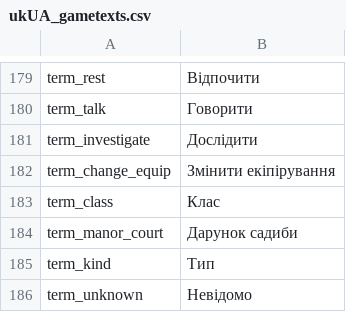
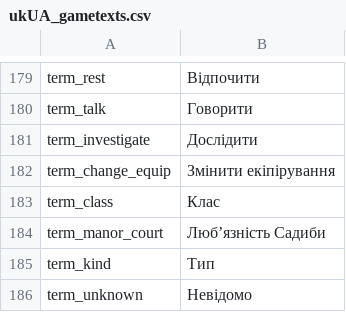
Before and after one commit to 5RKS/Hells_Voyager_Translation, a CSV file: ukUA_gametexts.csv, drawn as a sheet; only a part is shown, gaps mark what is left out.

Commit message:
Update ukUA_gametexts.csv and ukUA_notes.odt

```diff
--- a/ukUA_gametexts.csv
+++ b/ukUA_gametexts.csv
@@ -183,3 +183,3 @@ term_change_equip,Змінити екіпірування
 term_class,Клас
-term_manor_court,Дарунок садиби
+term_manor_court,Люб’язність Садиби
 term_kind,Тип
```
Also changed, not shown: 1 other file.
